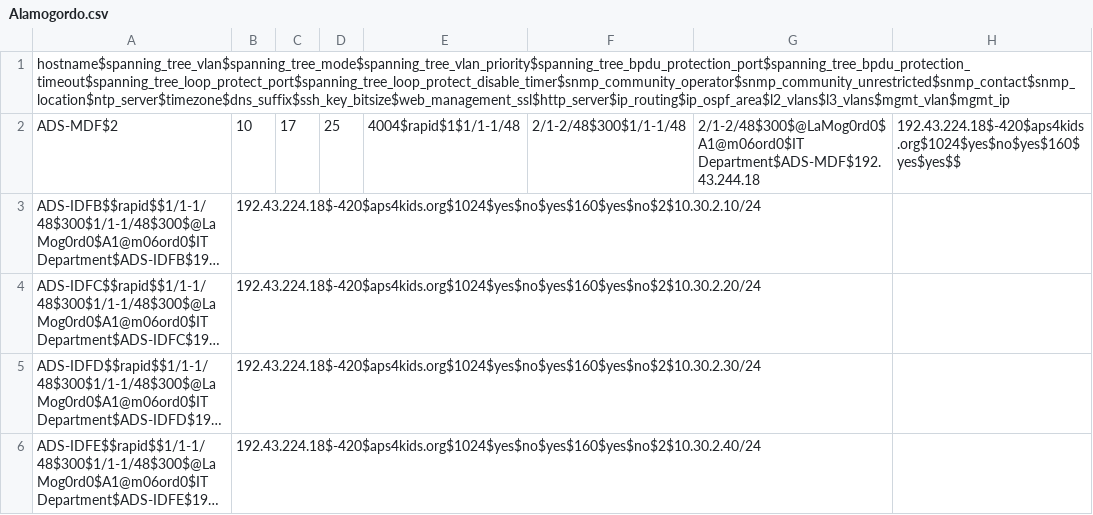
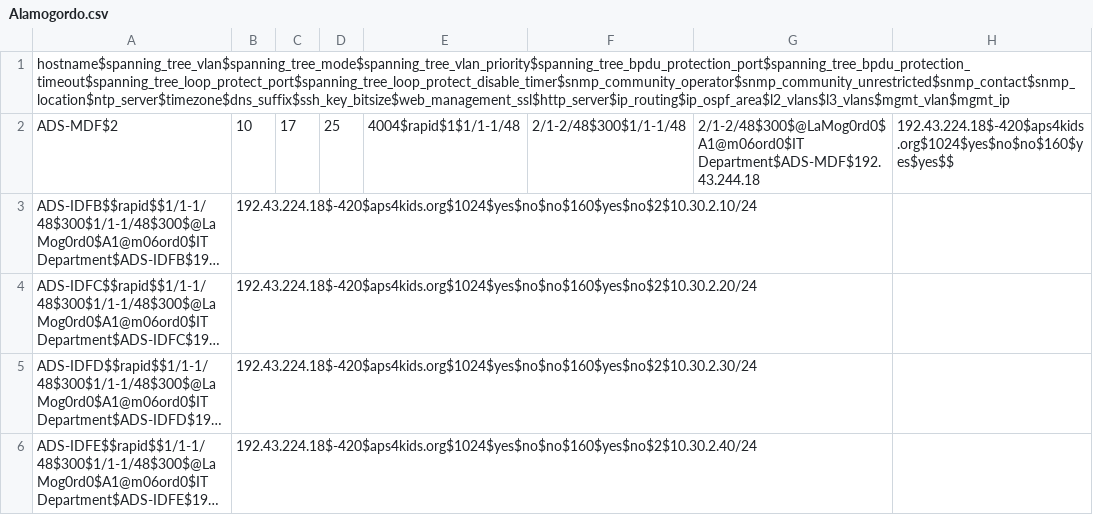
Before and after one commit to autotraversa/Alamogordo_Jinja, a CSV file: Alamogordo.csv, drawn as a sheet; long unchanged cells end in …; the diff names each change by its address in the sheet, - before the commit and + after, or states it on an @@ line.

Commit message:
iprouting

```diff
--- a/Alamogordo.csv
+++ b/Alamogordo.csv
-H2: 192.43.224.18$-420$aps4kids.org$1024$yes$no$yes$160$yes$yes$$
+H2: 192.43.224.18$-420$aps4kids.org$1024$yes$no$no$160$yes$yes$$
-B3: 192.43.224.18$-420$aps4kids.org$1024$yes$no$yes$160$yes$no$2$10.30.2.10/24
+B3: 192.43.224.18$-420$aps4kids.org$1024$yes$no$no$160$yes$no$2$10.30.2.10/24
-B4: 192.43.224.18$-420$aps4kids.org$1024$yes$no$yes$160$yes$no$2$10.30.2.20/24
+B4: 192.43.224.18$-420$aps4kids.org$1024$yes$no$no$160$yes$no$2$10.30.2.20/24
-B5: 192.43.224.18$-420$aps4kids.org$1024$yes$no$yes$160$yes$no$2$10.30.2.30/24
+B5: 192.43.224.18$-420$aps4kids.org$1024$yes$no$no$160$yes$no$2$10.30.2.30/24
-B6: 192.43.224.18$-420$aps4kids.org$1024$yes$no$yes$160$yes$no$2$10.30.2.40/24
+B6: 192.43.224.18$-420$aps4kids.org$1024$yes$no$no$160$yes$no$2$10.30.2.40/24
```
